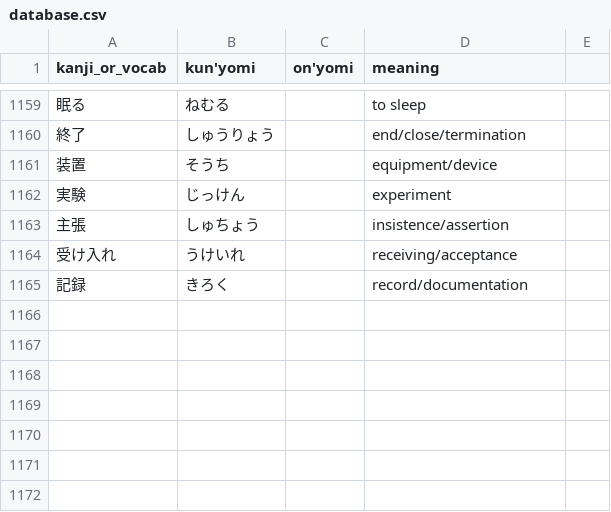
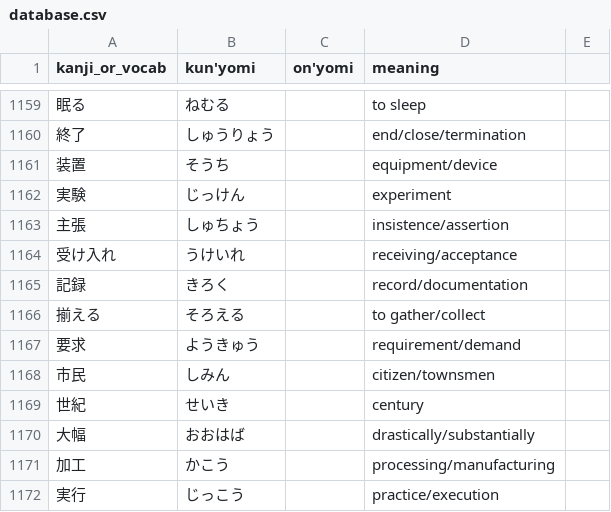
Before and after one commit to bkayalibay/kanki, a CSV file: database.csv, drawn as a sheet; only a part is shown, gaps mark what is left out.

Commit message:
Adds more words.

```diff
--- a/database.csv
+++ b/database.csv
@@ -1165 +1165,8 @@ kanji_or_vocab, kun'yomi, on'yomi, meaning
 記録, きろく, , record/documentation
+揃える, そろえる, , to gather/collect
+要求, ようきゅう, , requirement/demand
+市民, しみん, , citizen/townsmen
+世紀, せいき, , century
+大幅, おおはば, , drastically/substantially
+加工, かこう, , processing/manufacturing
+実行, じっこう, , practice/execution
```
